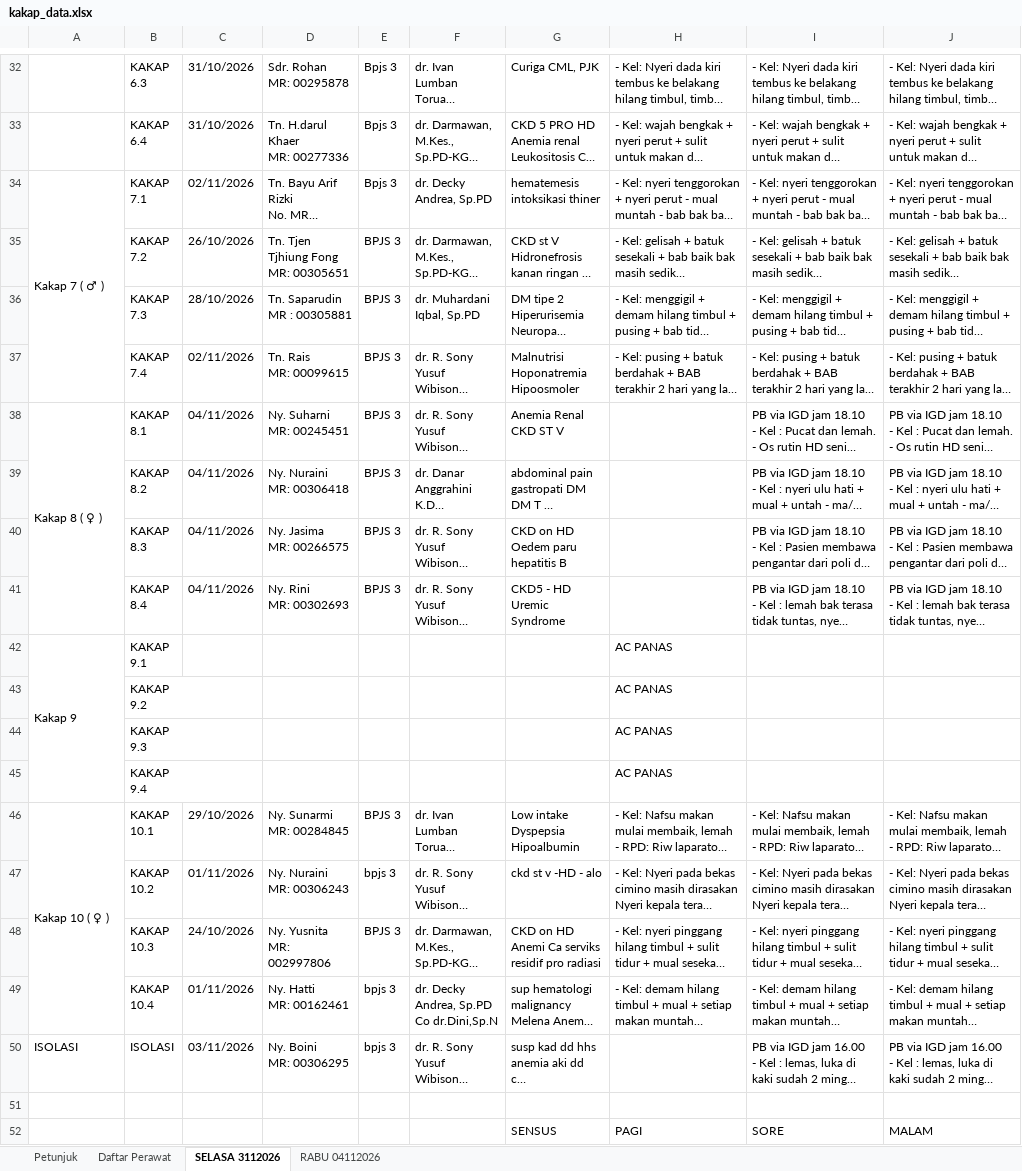
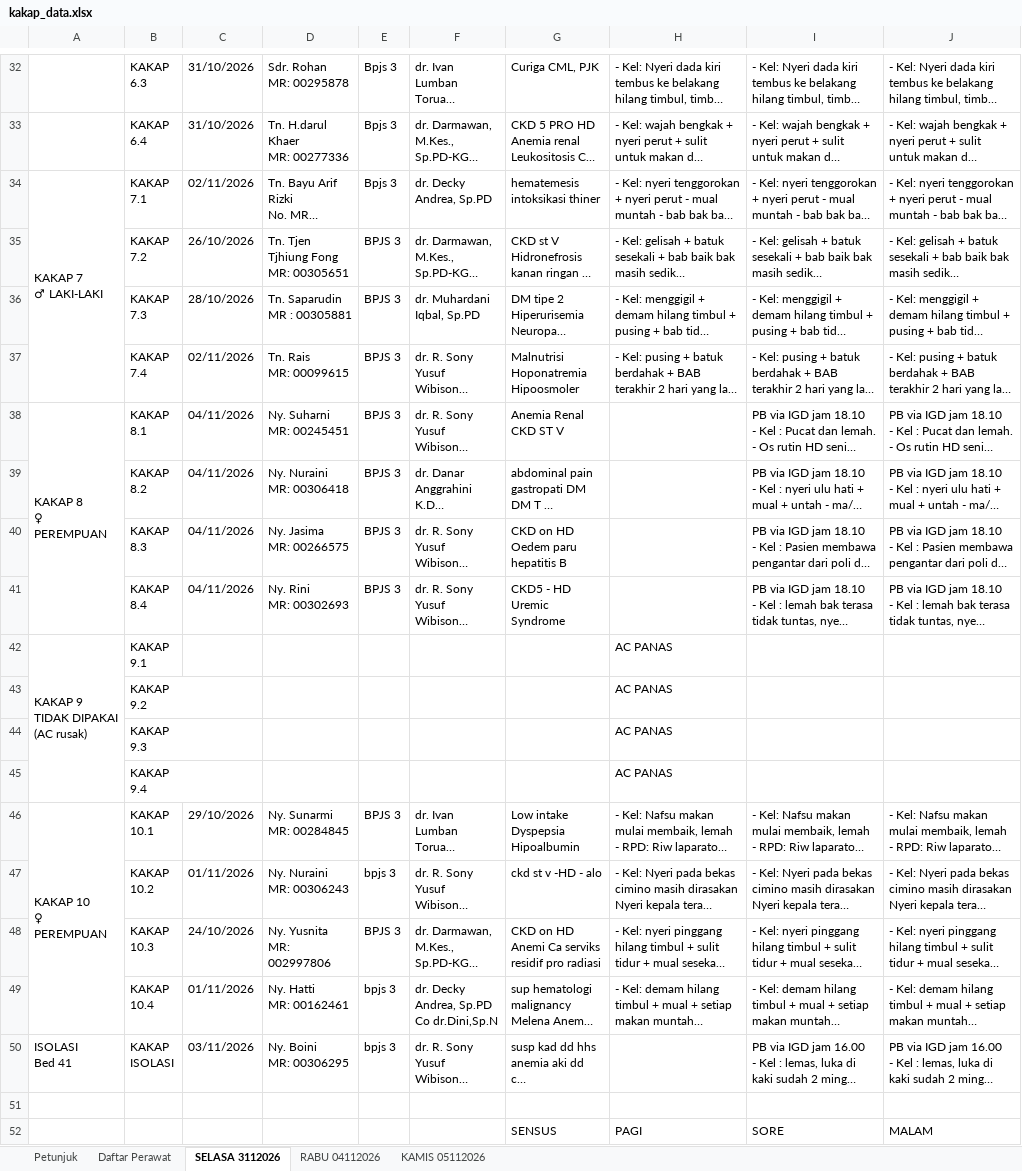
Before and after one commit to yadhie28/dashboard-ruang-kakap, an Excel workbook: kakap_data.xlsx, sheet SELASA 3112026, drawn as a sheet; only a part is shown, gaps mark what is left out; long unchanged cells end in …; values as stored, in another font and other column widths than the file's, no cell formats; charts and pictures and conditional formats and table styles not drawn; ↵ is a line break in a cell; the diff covers the shown part only; the diff names each change by its address in the sheet, - before the commit and + after, or states it on an @@ line.

```diff
--- a/kakap_data.xlsx (sheet SELASA 3112026)
+++ b/kakap_data.xlsx (sheet SELASA 3112026)
+sheet tab: KAMIS 05112026
-A34: Kakap 7 ( ♂ )
+A34: KAKAP 7 ↵ ♂ LAKI-LAKI
-A38: Kakap 8 ( ♀ )
+A38: KAKAP 8 ↵ ♀ PEREMPUAN
-A42: Kakap 9
+A42: KAKAP 9 ↵ TIDAK DIPAKAI ↵ (AC rusak)
-A46: Kakap 10 ( ♀ )
+A46: KAKAP 10 ↵ ♀ PEREMPUAN
-A50: ISOLASI
+A50: ISOLASI ↵ Bed 41
-B50: ISOLASI
+B50: KAKAP ↵ ISOLASI
```
Also changed, not shown: 12 edited cells elsewhere in this sheet, sheet RABU 04112026, cell formats, charts or pictures, 2 other files.
